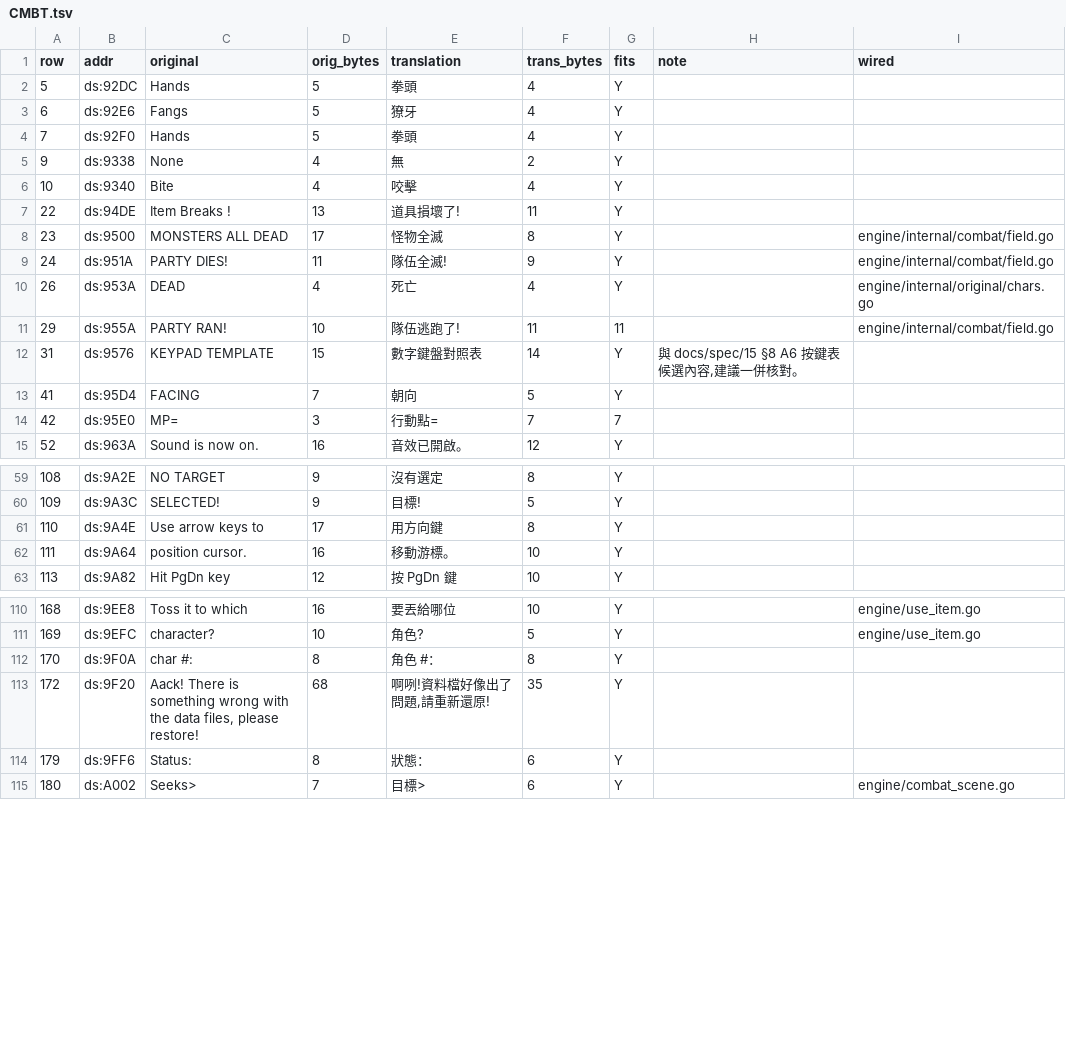
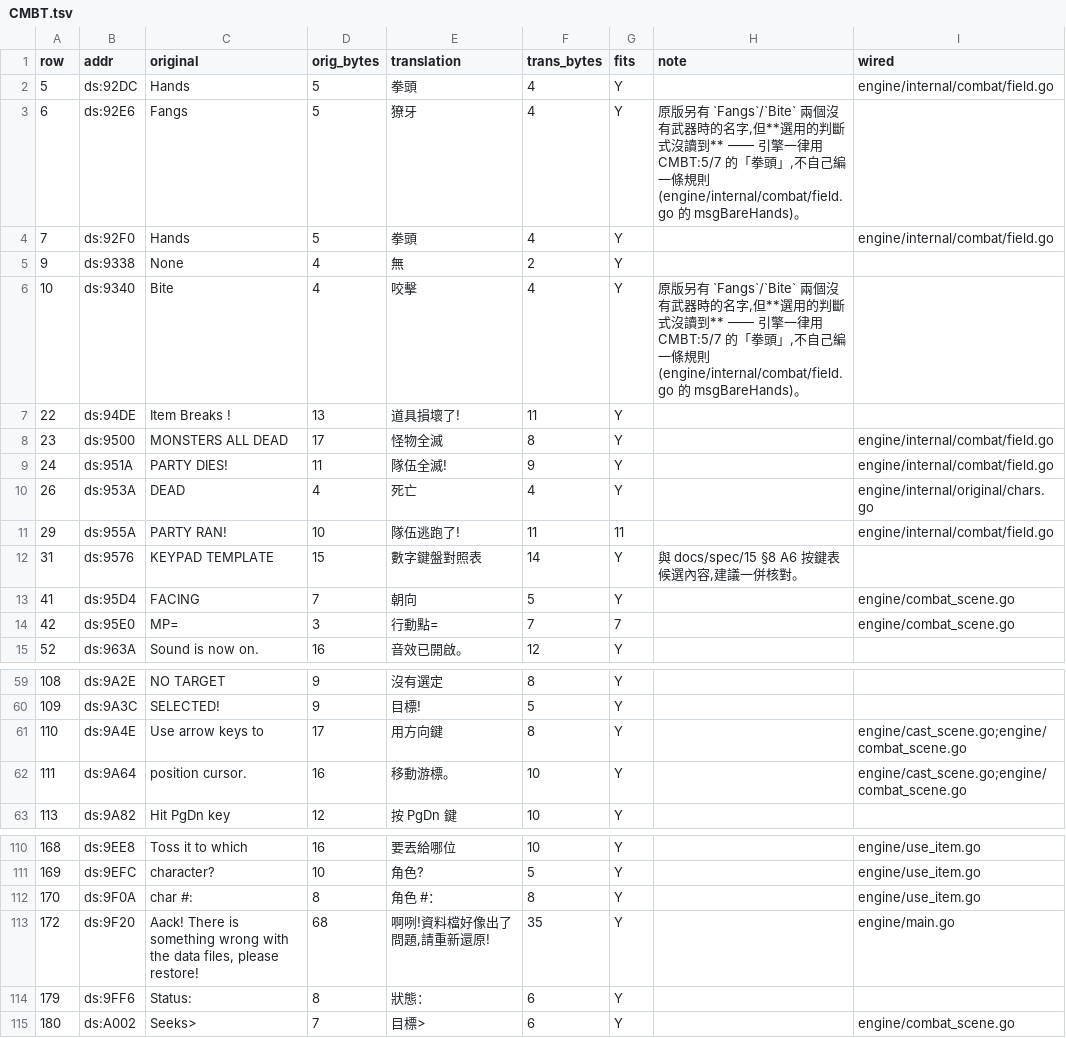
Before and after one commit to wicanr2/shard_of_spring_cht, a TSV file: translations/module-text/CMBT.tsv, drawn as a sheet; only a part is shown, gaps mark what is left out.

```diff
--- a/translations/module-text/CMBT.tsv
+++ b/translations/module-text/CMBT.tsv
@@ -1,7 +1,7 @@
 row	addr	original	orig_bytes	translation	trans_bytes	fits	note	wired
-5	ds:92DC	Hands	5	拳頭	4	Y		
-6	ds:92E6	Fangs	5	獠牙	4	Y		
-7	ds:92F0	Hands	5	拳頭	4	Y		
+5	ds:92DC	Hands	5	拳頭	4	Y		engine/internal/combat/field.go
+6	ds:92E6	Fangs	5	獠牙	4	Y	原版另有 `Fangs`/`Bite` 兩個沒有武器時的名字,但**選用的判斷式沒讀到** —— 引擎一律用 CMBT:5/7 的「拳頭」,不自己編一條規則(engine/internal/combat/field.go 的 msgBareHands)。	
+7	ds:92F0	Hands	5	拳頭	4	Y		engine/internal/combat/field.go
 9	ds:9338	None	4	無	2	Y		
-10	ds:9340	Bite	4	咬擊	4	Y		
+10	ds:9340	Bite	4	咬擊	4	Y	原版另有 `Fangs`/`Bite` 兩個沒有武器時的名字,但**選用的判斷式沒讀到** —— 引擎一律用 CMBT:5/7 的「拳頭」,不自己編一條規則(engine/internal/combat/field.go 的 msgBareHands)。	
 22	ds:94DE	Item Breaks !	13	道具損壞了!	11	Y		
@@ -12,4 +12,4 @@ row	addr	original	orig_bytes	translation	trans_bytes	fits	note	wired
 31	ds:9576	KEYPAD TEMPLATE	15	數字鍵盤對照表	14	Y	與 docs/spec/15 §8 A6 按鍵表候選內容,建議一併核對。	
-41	ds:95D4	FACING 	7	朝向 	5	Y		
-42	ds:95E0	MP=	3	行動點=	7	7		
+41	ds:95D4	FACING 	7	朝向 	5	Y		engine/combat_scene.go
+42	ds:95E0	MP=	3	行動點=	7	7		engine/combat_scene.go
 52	ds:963A	Sound is now on.	16	音效已開啟。	12	Y		
@@ -60,4 +60,4 @@ row	addr	original	orig_bytes	translation	trans_bytes	fits	note	wired
 109	ds:9A3C	SELECTED!	9	目標!	5	Y		
-110	ds:9A4E	Use arrow keys to	17	用方向鍵	8	Y		
-111	ds:9A64	position cursor.	16	移動游標。	10	Y		
+110	ds:9A4E	Use arrow keys to	17	用方向鍵	8	Y		engine/cast_scene.go;engine/combat_scene.go
+111	ds:9A64	position cursor.	16	移動游標。	10	Y		engine/cast_scene.go;engine/combat_scene.go
 113	ds:9A82	Hit PgDn key	12	按 PgDn 鍵	10	Y		
@@ -111,4 +111,4 @@ row	addr	original	orig_bytes	translation	trans_bytes	fits	note	wired
 169	ds:9EFC	character?	10	角色?	5	Y		engine/use_item.go
-170	ds:9F0A	char #: 	8	角色 #： 	8	Y		
-172	ds:9F20	Aack!  There is something wrong with the data files, please restore!	68	啊咧!資料檔好像出了問題,請重新還原!	35	Y		
+170	ds:9F0A	char #: 	8	角色 #： 	8	Y		engine/use_item.go
+172	ds:9F20	Aack!  There is something wrong with the data files, please restore!	68	啊咧!資料檔好像出了問題,請重新還原!	35	Y		engine/main.go
 179	ds:9FF6	Status: 	8	狀態： 	6	Y		
```
Also changed, not shown: translations/module-text/CAMP.tsv, translations/module-text/CHARUTIL.tsv, 21 other files.
